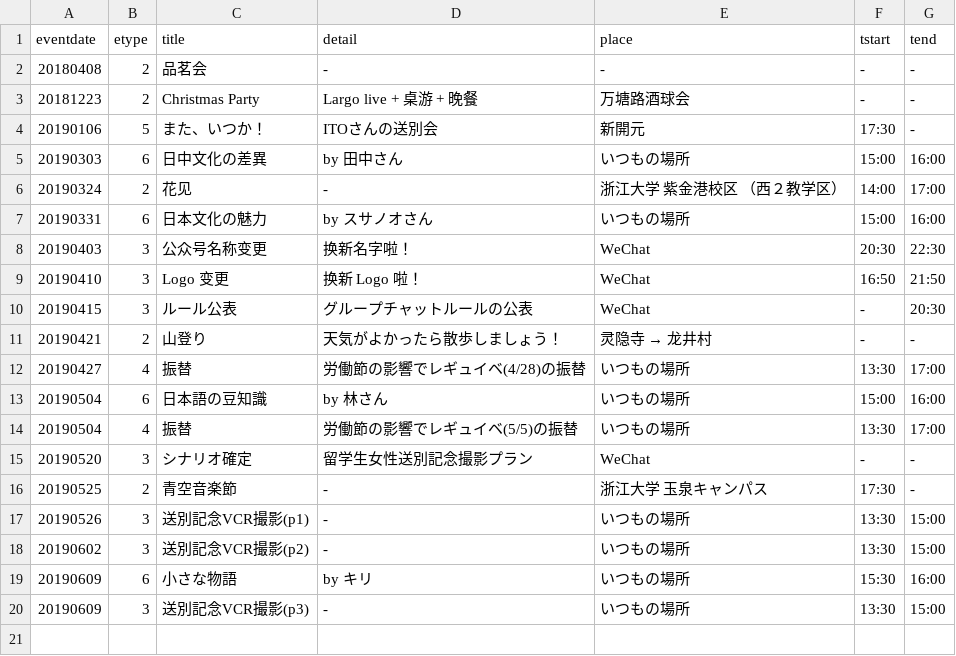
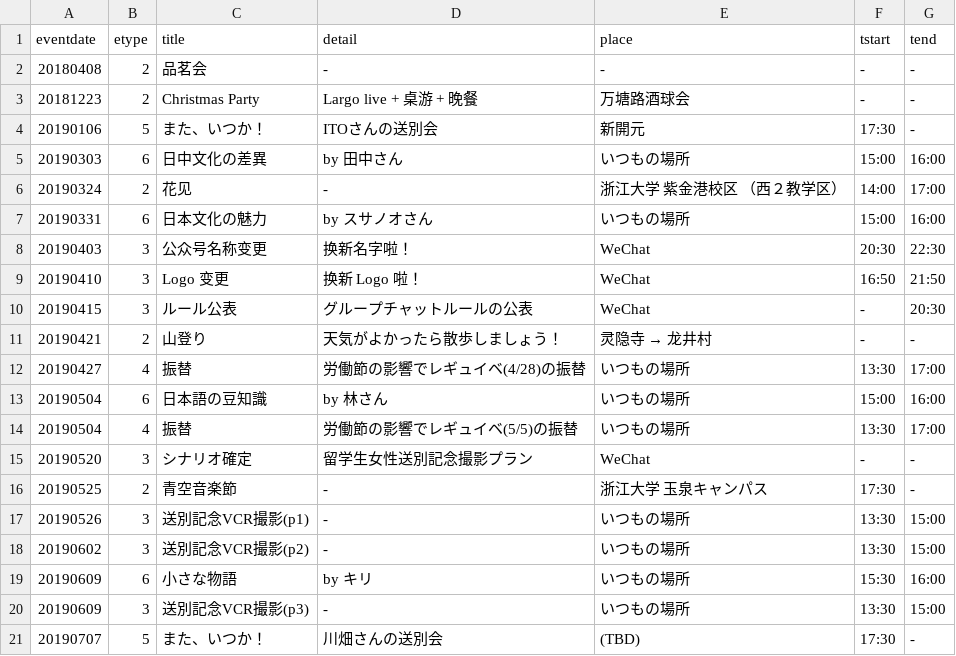
Before and after one commit to knock5963/knock5963, a CSV file: data/spevent.csv, drawn as a sheet; the diff names each change by its address in the sheet, - before the commit and + after, or states it on an @@ line.

Commit message:
data upd

```diff
--- a/data/spevent.csv
+++ b/data/spevent.csv
+row 21: 20190707 | 5 | また、いつか！ | 川畑さんの送別会 | (TBD) | 17:30 | -
```
Also changed, not shown: data/ninzu.csv, 1 other file.
